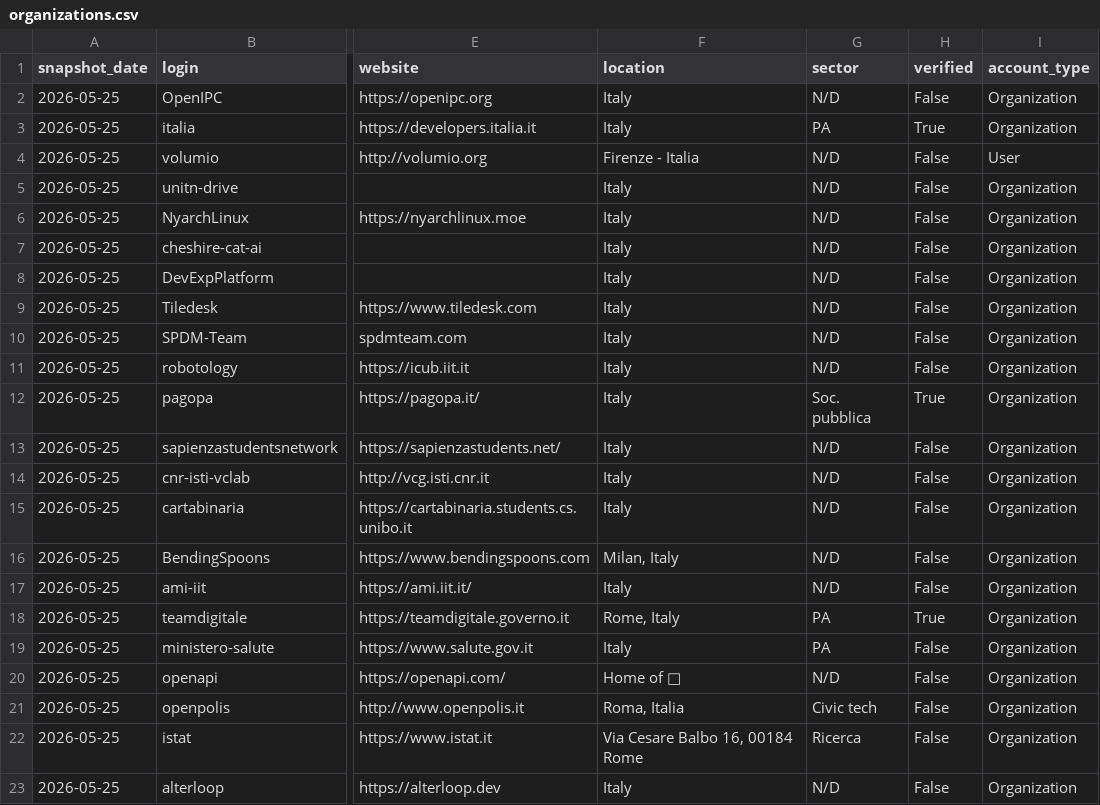
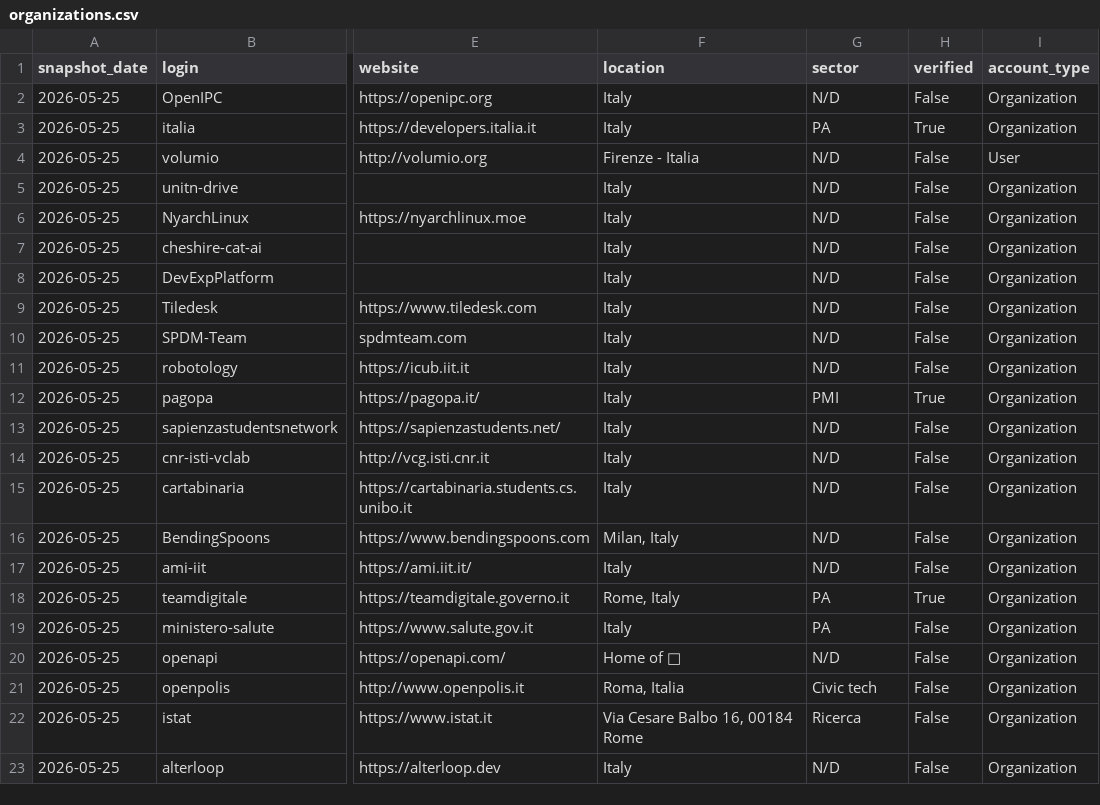
Before and after one commit to alterloop/github, a CSV file: data/2026/05/25/organizations.csv, drawn as a sheet; only a part is shown, gaps mark what is left out; the diff names each change by its address in the sheet, - before the commit and + after, or states it on an @@ line.

```diff
--- a/data/2026/05/25/organizations.csv
+++ b/data/2026/05/25/organizations.csv
-G12 (sector): Soc. pubblica
+G12 (sector): PMI
```
Also changed, not shown: data/2026/05/25/trending.csv, docs/data/organizations.csv, 14 other files.
